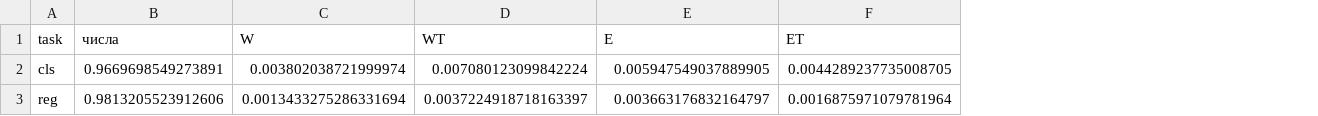
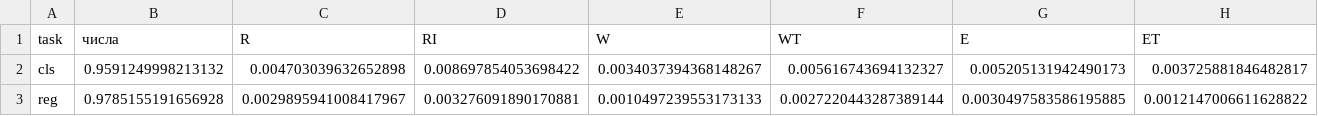
Before and after one commit to Kinggl3/ATML_Laba2, a CSV file: results/lab_08_ext_ablation/results/importance_ext.csv, drawn as a sheet; only a part is shown; addresses are those after the commit; the diff covers the shown part only; the diff names each change by its address in the sheet, - before the commit and + after, or states it on an @@ line.

```diff
--- a/results/lab_08_ext_ablation/results/importance_ext.csv
+++ b/results/lab_08_ext_ablation/results/importance_ext.csv
+column C (R), rows 2-3: 0.004703039632652898 | 0.0029895941008417967
+column D (RI), rows 2-3: 0.008697854053698422 | 0.003276091890170881
-B2 (числа): 0.9669698549273891
+B2 (числа): 0.9591249998213132
-E2 (W): 0.003802038721999974
+E2 (W): 0.0034037394368148267
-F2 (WT): 0.007080123099842224
+F2 (WT): 0.005616743694132327
-G2 (E): 0.005947549037889905
+G2 (E): 0.005205131942490173
-H2 (ET): 0.0044289237735008705
+H2 (ET): 0.003725881846482817
-B3 (числа): 0.9813205523912606
+B3 (числа): 0.9785155191656928
-E3 (W): 0.0013433275286331694
+E3 (W): 0.0010497239553173133
-F3 (WT): 0.0037224918718163397
+F3 (WT): 0.0027220443287389144
-G3 (E): 0.003663176832164797
+G3 (E): 0.0030497583586195885
-H3 (ET): 0.0016875971079781964
+H3 (ET): 0.0012147006611628822
```
Also changed, not shown: 2 edited cells elsewhere in this file, results/lab_08_ext_ablation/results/coverage_ext.csv, results/lab_08_ext_ablation/results/gain_ext.csv, 7 other files.
